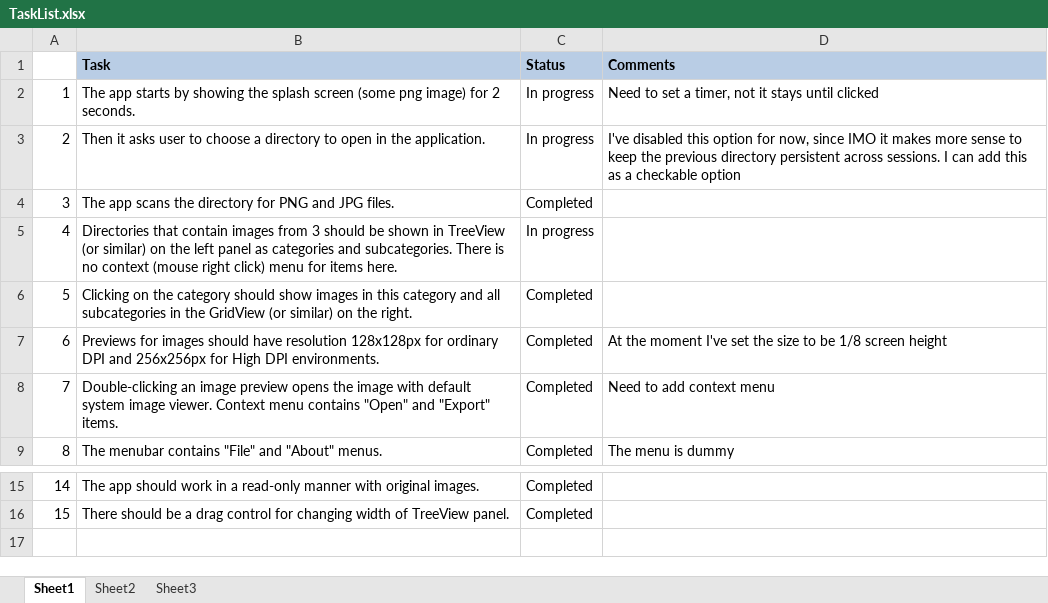
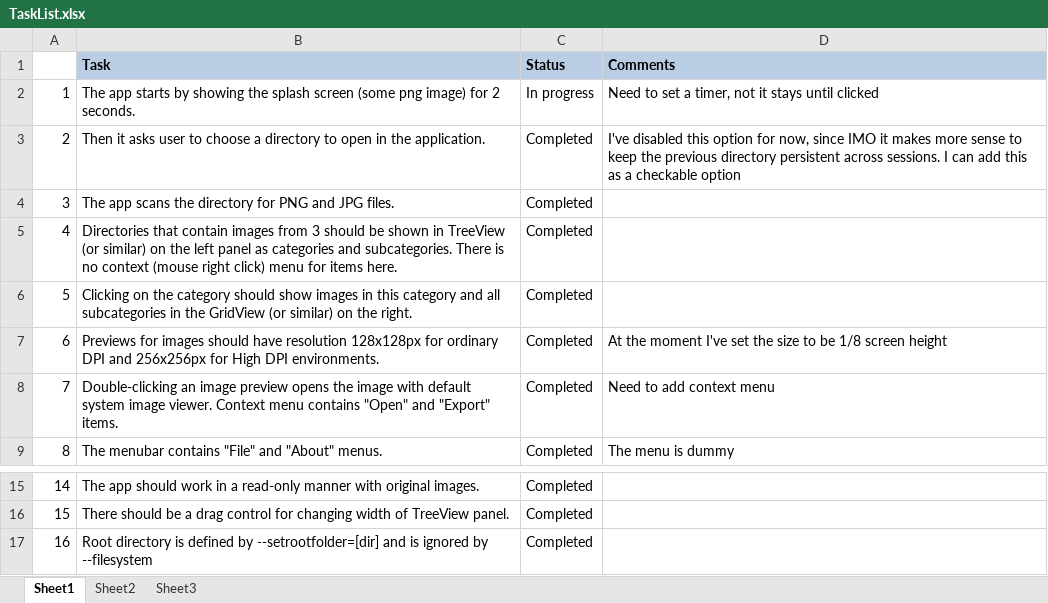
Before and after one commit to afigegoznaet/ImgViewManager, an Excel workbook: Build/TaskList.xlsx, sheet Sheet1, drawn as a sheet; only a part is shown, gaps mark what is left out; values as stored, in another font and other column widths than the file's, no borders; charts and pictures and conditional formats not drawn; the diff names each change by its address in the sheet, - before the commit and + after, or states it on an @@ line.

Commit message:
Some more performance fixes, a bit of decoration for not loaded thumbnails and the Windows build

```diff
--- a/Build/TaskList.xlsx (sheet Sheet1)
+++ b/Build/TaskList.xlsx (sheet Sheet1)
-C3 (Status): In progress
+C3 (Status): Completed
-C5 (Status): In progress
+C5 (Status): Completed
+row 17: 16 | Root directory is defined by --setrootfolder=[dir] and is ignored by --filesystem | Completed
```
Also changed, not shown: 5 other files.
